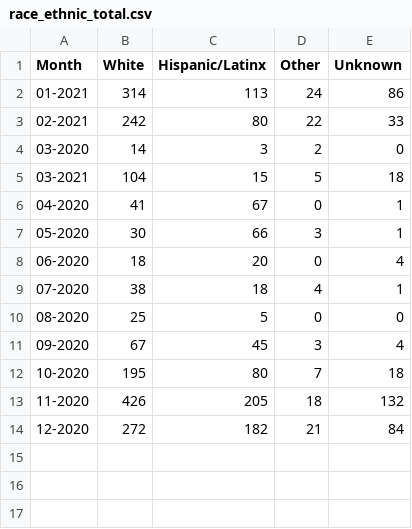
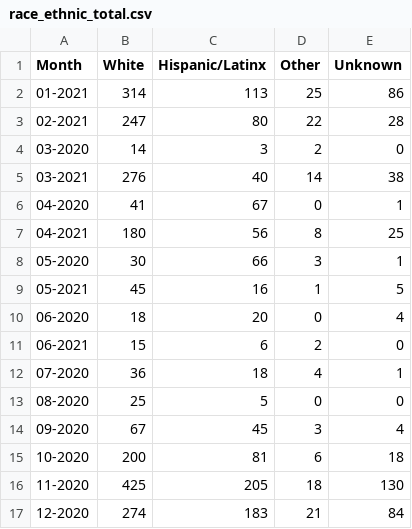
Before and after one commit to SCPHCovid19Data/scph_covid19, a CSV file: race_ethnic_total.csv, drawn as a sheet.

```diff
--- a/race_ethnic_total.csv
+++ b/race_ethnic_total.csv
@@ -1,14 +1,17 @@
 "Month","White","Hispanic/Latinx","Other","Unknown"
-"01-2021",314,113,24,86
-"02-2021",242,80,22,33
+"01-2021",314,113,25,86
+"02-2021",247,80,22,28
 "03-2020",14,3,2,0
-"03-2021",104,15,5,18
+"03-2021",276,40,14,38
 "04-2020",41,67,0,1
+"04-2021",180,56,8,25
 "05-2020",30,66,3,1
+"05-2021",45,16,1,5
 "06-2020",18,20,0,4
-"07-2020",38,18,4,1
+"06-2021",15,6,2,0
+"07-2020",36,18,4,1
 "08-2020",25,5,0,0
 "09-2020",67,45,3,4
-"10-2020",195,80,7,18
-"11-2020",426,205,18,132
-"12-2020",272,182,21,84
+"10-2020",200,81,6,18
+"11-2020",425,205,18,130
+"12-2020",274,183,21,84
```
Also changed, not shown: age_total.csv, descriptive_stats_table.csv, 17 other files.
